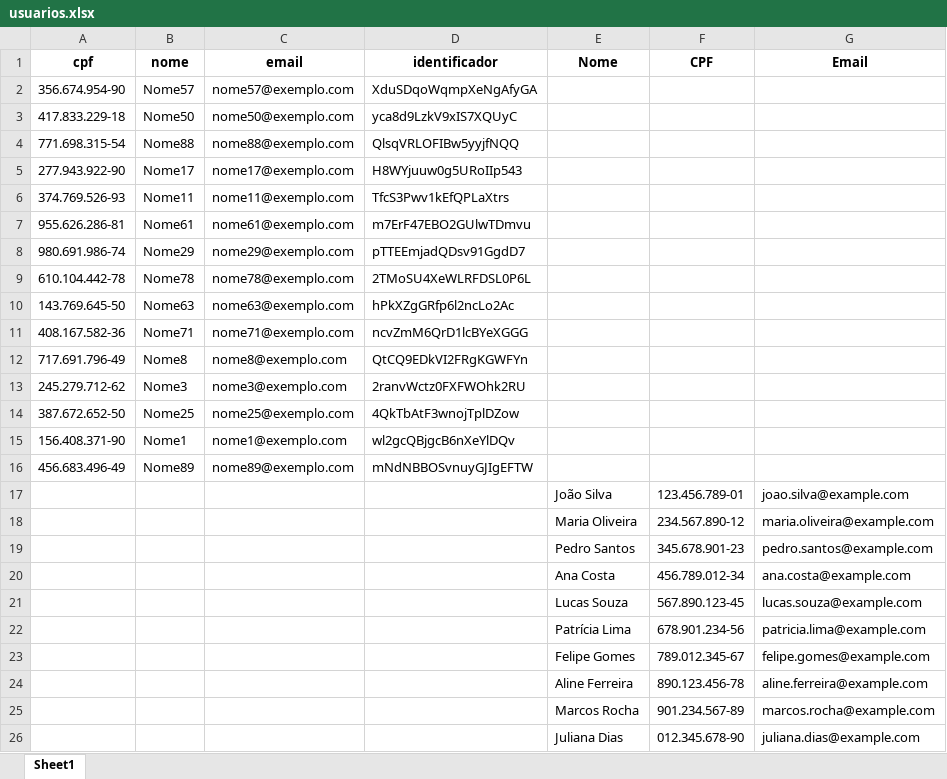
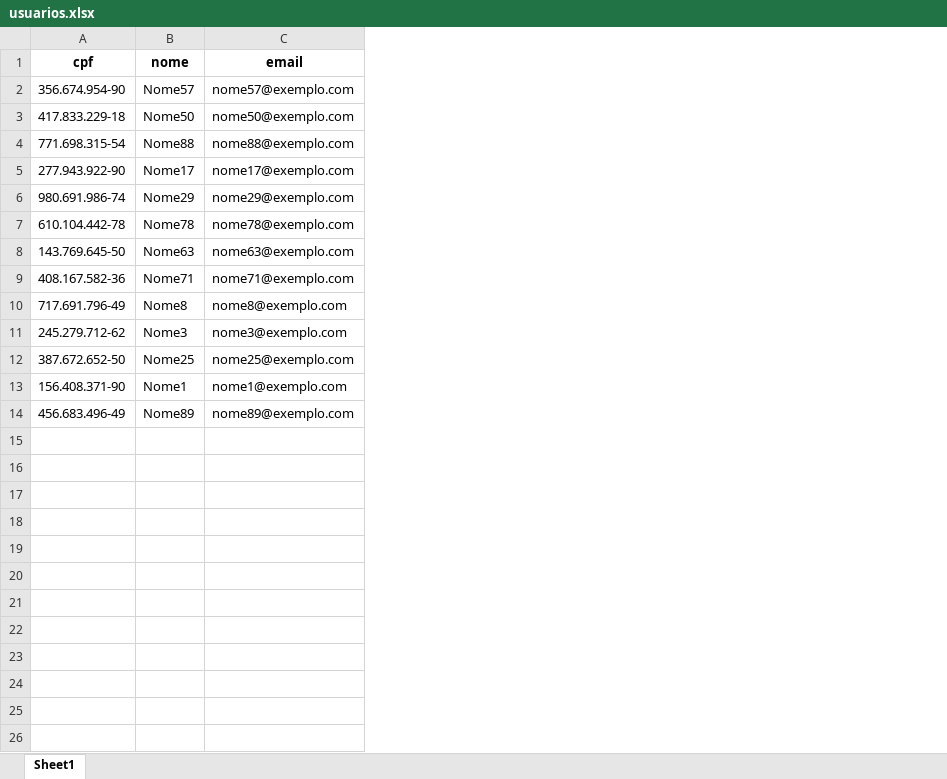
Before and after one commit to TcheloBorgas/Certificado, an Excel workbook: usuarios.xlsx, sheet Sheet1, drawn as a sheet; values as stored, in another font and other column widths than the file's, no borders; the diff names each change by its address in the sheet, - before the commit and + after, or states it on an @@ line.

```diff
--- a/usuarios.xlsx (sheet Sheet1)
+++ b/usuarios.xlsx (sheet Sheet1)
-column D (identificador), rows 2-5: XduSDqoWqmpXeNgAfyGA | yca8d9LzkV9xIS7XQUyC | QlsqVRLOFIBw5yyjfNQQ | H8WYjuuw0g5URoIIp543; rows 8-16: pTTEEmjadQDsv91GgdD7 | 2TMoSU4XeWLRFDSL0P6L | hPkXZgGRfp6l2ncLo2Ac | ncvZmM6QrD1lcBYeXGGG | QtCQ9EDkVI2FRgKGWFYn | 2ranvWctz0FXFWOhk2RU | 4QkTbAtF3wnojTplDZow | wl2gcQBjgcB6nXeYlDQv | mNdNBBOSvnuyGJIgEFTW
-column E (Nome), empty
-column F (CPF), empty
-column G (Email), empty
-row 6: 374.769.526-93 | Nome11 | nome11@exemplo.com | TfcS3Pwv1kEfQPLaXtrs
-row 7: 955.626.286-81 | Nome61 | nome61@exemplo.com | m7ErF47EBO2GUlwTDmvu
-row 17:  |  |  |  | João Silva | 123.456.789-01 | joao.silva@example.com
-row 18:  |  |  |  | Maria Oliveira | 234.567.890-12 | maria.oliveira@example.com
-row 19:  |  |  |  | Pedro Santos | 345.678.901-23 | pedro.santos@example.com
-row 20:  |  |  |  | Ana Costa | 456.789.012-34 | ana.costa@example.com
-row 21:  |  |  |  | Lucas Souza | 567.890.123-45 | lucas.souza@example.com
-row 22:  |  |  |  | Patrícia Lima | 678.901.234-56 | patricia.lima@example.com
-row 23:  |  |  |  | Felipe Gomes | 789.012.345-67 | felipe.gomes@example.com
-row 24:  |  |  |  | Aline Ferreira | 890.123.456-78 | aline.ferreira@example.com
-row 25:  |  |  |  | Marcos Rocha | 901.234.567-89 | marcos.rocha@example.com
-row 26:  |  |  |  | Juliana Dias | 012.345.678-90 | juliana.dias@example.com
```
Also changed, not shown: 10 other files.
